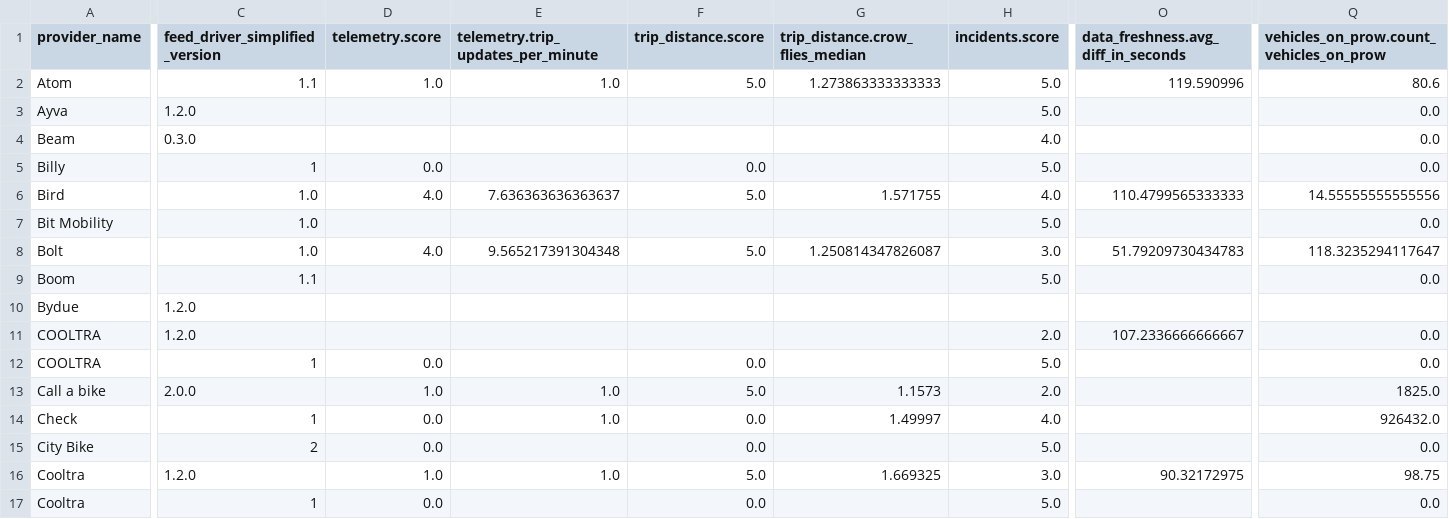
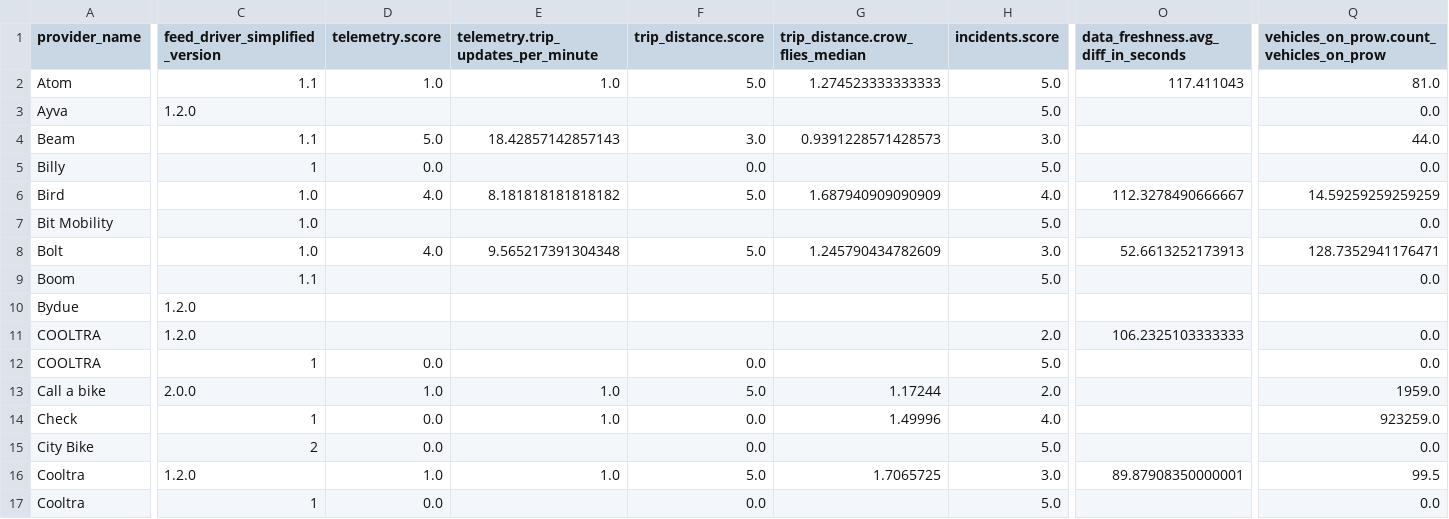
Before and after one commit to vianova-io/sli_feeds, a CSV file: sli_scores.csv, drawn as a sheet; only a part is shown, gaps mark what is left out; the diff covers the shown part only; the diff names each change by its address in the sheet, - before the commit and + after, or states it on an @@ line.

Commit message:
feat: new version of feeds SLI

```diff
--- a/sli_scores.csv
+++ b/sli_scores.csv
-G2 (trip_distance.crow_flies_median): 1.273863333333333
+G2 (trip_distance.crow_flies_median): 1.274523333333333
-O2: 119.590996
+O2: 117.411043
-Q2: 80.6
+Q2: 81.0
-C4 (feed_driver_simplified_version): 0.3.0
+C4 (feed_driver_simplified_version): 1.1
-D4 (telemetry.score): (empty)
+D4 (telemetry.score): 5.0
-E4: (empty)
+E4: 18.42857142857143
-F4 (trip_distance.score): (empty)
+F4 (trip_distance.score): 3.0
-G4 (trip_distance.crow_flies_median): (empty)
+G4 (trip_distance.crow_flies_median): 0.9391228571428573
-H4 (incidents.score): 4.0
+H4 (incidents.score): 3.0
-Q4: 0.0
+Q4: 44.0
-E6: 7.636363636363637
+E6: 8.181818181818182
-G6 (trip_distance.crow_flies_median): 1.571755
+G6 (trip_distance.crow_flies_median): 1.687940909090909
-O6: 110.4799565333333
+O6: 112.3278490666667
-Q6: 14.55555555555556
+Q6: 14.59259259259259
-G8 (trip_distance.crow_flies_median): 1.250814347826087
+G8 (trip_distance.crow_flies_median): 1.245790434782609
-O8: 51.79209730434783
+O8: 52.6613252173913
-Q8: 118.3235294117647
+Q8: 128.7352941176471
-O11: 107.2336666666667
+O11: 106.2325103333333
-G13 (trip_distance.crow_flies_median): 1.1573
+G13 (trip_distance.crow_flies_median): 1.17244
-Q13: 1825.0
+Q13: 1959.0
-G14 (trip_distance.crow_flies_median): 1.49997
+G14 (trip_distance.crow_flies_median): 1.49996
-Q14: 926432.0
+Q14: 923259.0
-G16 (trip_distance.crow_flies_median): 1.669325
+G16 (trip_distance.crow_flies_median): 1.7065725
-O16: 90.32172975
+O16: 89.87908350000001
-Q16: 98.75
+Q16: 99.5
```
Also changed, not shown: 78 edited cells elsewhere in this file, 1 other file.
